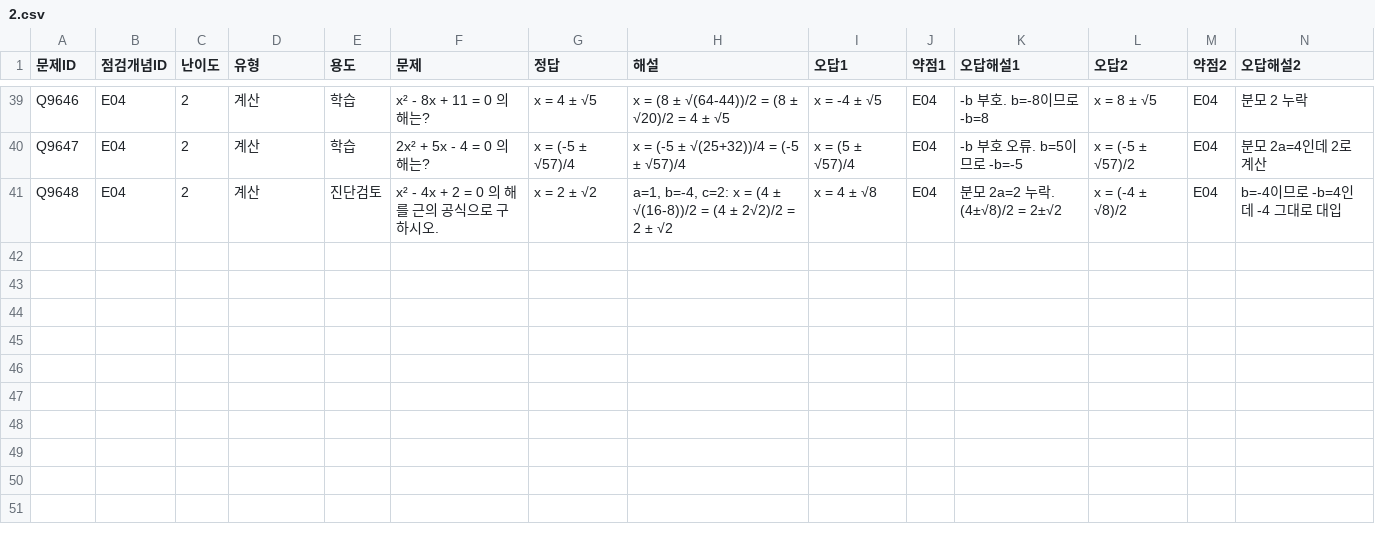
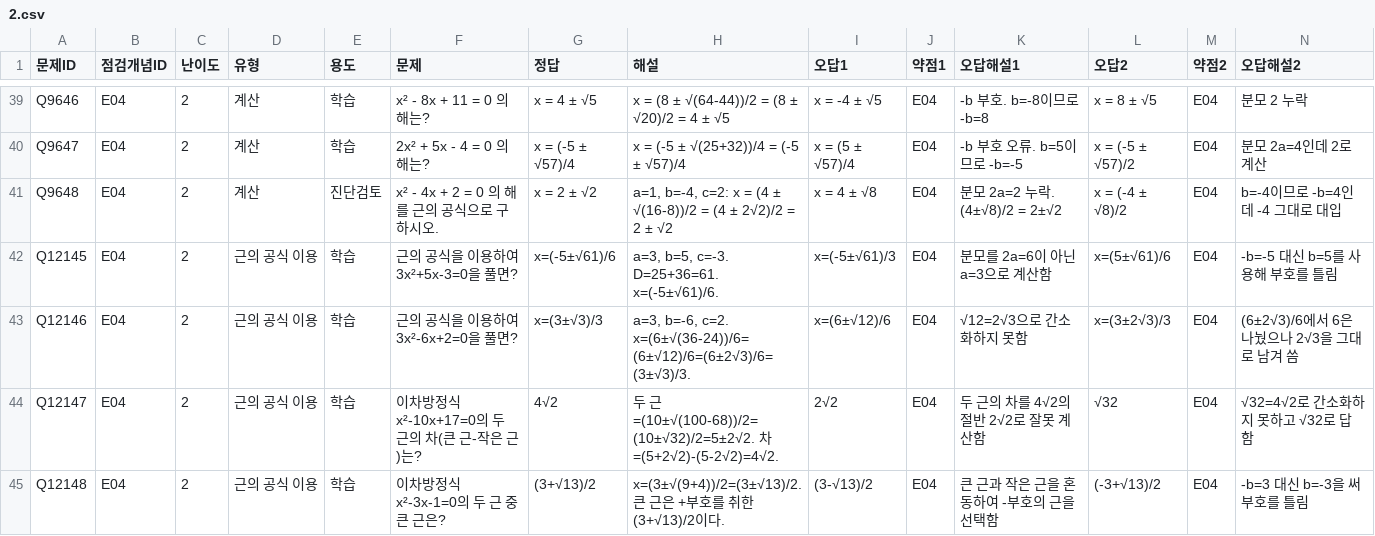
Before and after one commit to wataryu00-boop/math-diagnostic, a CSV file: problems/E04/2.csv, drawn as a sheet; only a part is shown, gaps mark what is left out; rows hold the shown columns only; the diff names each change by its address in the sheet, - before the commit and + after, or states it on an @@ line.

```diff
--- a/problems/E04/2.csv
+++ b/problems/E04/2.csv
+row 42: Q12145 | E04 | 2 | 근의 공식 이용 | 학습 | 근의 공식을 이용하여 3x²+5x-3=0을 풀면? | x=(-5±√61)/6 | a=3, b=5, c=-3. D=25+36=61. x=(-5±√61)/6. | x=(-5±√61)/3 | E04 | 분모를 2a=6이 아닌 a=3으로 계산함 | x=(5±√61)/6 | E04 | -b=-5 대신 b=5를 사용해 부호를 틀림
+row 43: Q12146 | E04 | 2 | 근의 공식 이용 | 학습 | 근의 공식을 이용하여 3x²-6x+2=0을 풀면? | x=(3±√3)/3 | a=3, b=-6, c=2. x=(6±√(36-24))/6=(6±√12)/6=(6±2√3)/6=(3±√3)/3. | x=(6±√12)/6 | E04 | √12=2√3으로 간소화하지 못함 | x=(3±2√3)/3 | E04 | (6±2√3)/6에서 6은 나눴으나 2√3을 그대로 남겨 씀
+row 44: Q12147 | E04 | 2 | 근의 공식 이용 | 학습 | 이차방정식 x²-10x+17=0의 두 근의 차(큰 근-작은 근)는? | 4√2 | 두 근=(10±√(100-68))/2=(10±√32)/2=5±2√2. 차=(5+2√2)-(5-2√2)=4√2. | 2√2 | E04 | 두 근의 차를 4√2의 절반 2√2로 잘못 계산함 | √32 | E04 | √32=4√2로 간소화하지 못하고 √32로 답함
+row 45: Q12148 | E04 | 2 | 근의 공식 이용 | 학습 | 이차방정식 x²-3x-1=0의 두 근 중 큰 근은? | (3+√13)/2 | x=(3±√(9+4))/2=(3±√13)/2. 큰 근은 +부호를 취한 (3+√13)/2이다. | (3-√13)/2 | E04 | 큰 근과 작은 근을 혼동하여 -부호의 근을 선택함 | (-3+√13)/2 | E04 | -b=3 대신 b=-3을 써 부호를 틀림
```
Also changed, not shown: problems/E03/2.csv, problems/E04/3.csv, 16 other files.
